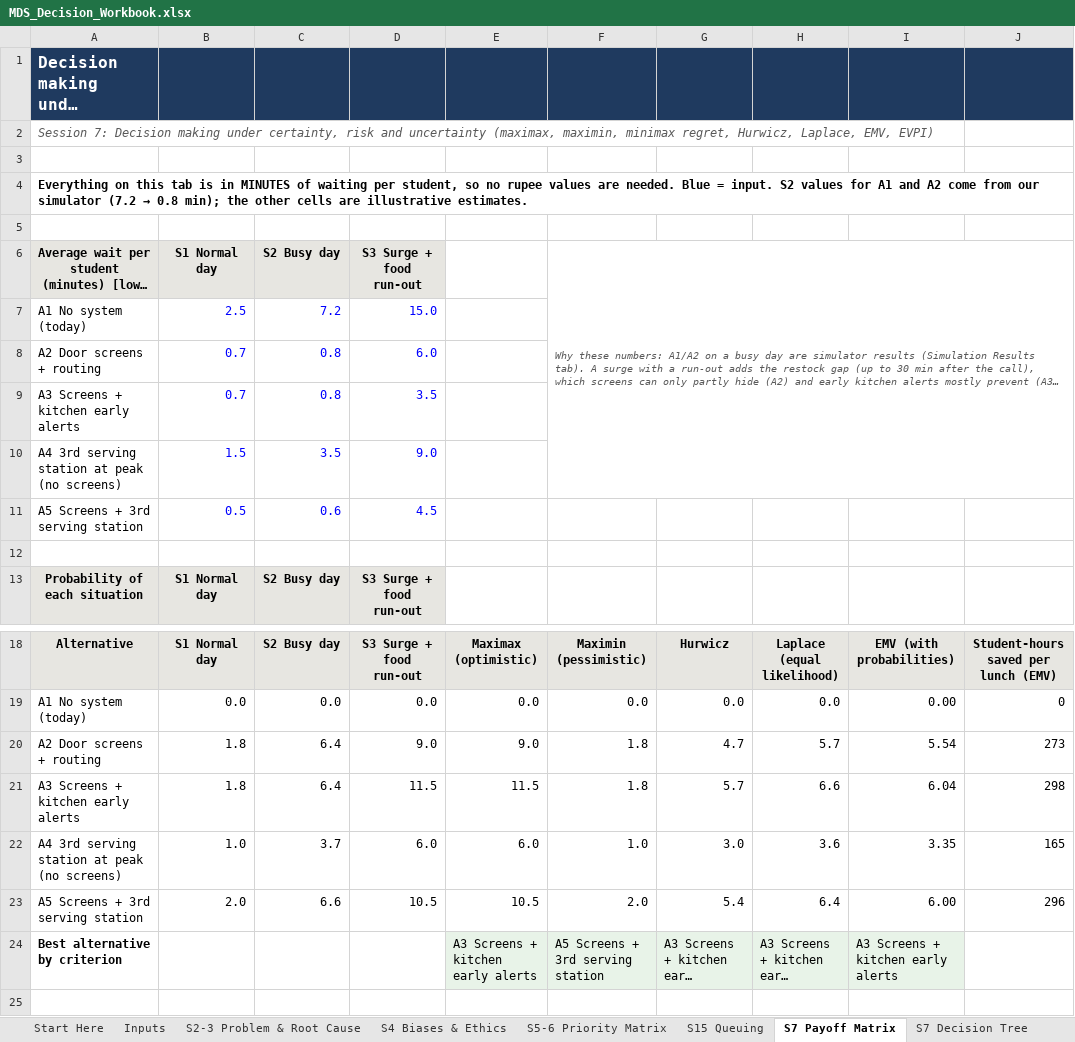
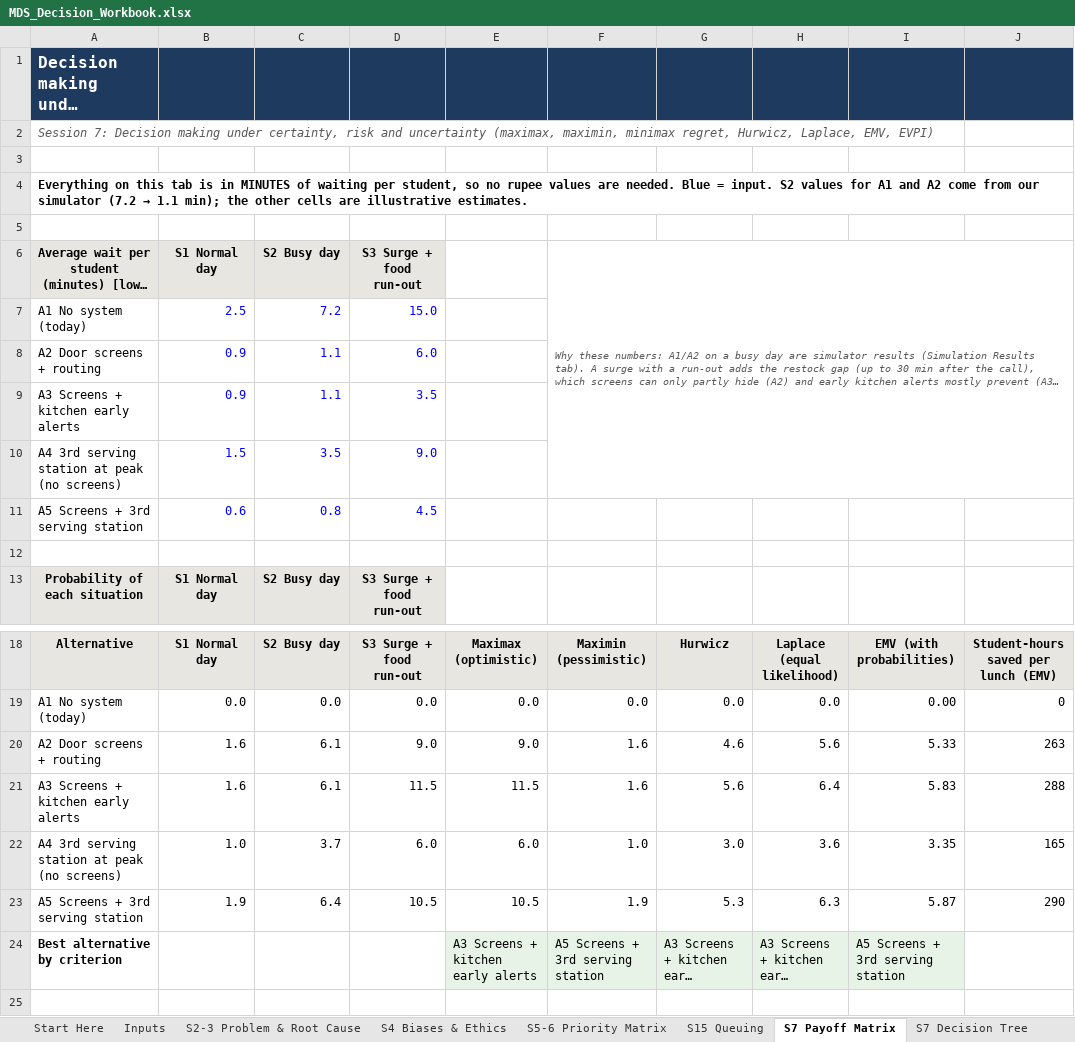
Before and after one commit to mrnotamazing/SmartScan_Mess, an Excel workbook: docs/MDS_Decision_Workbook.xlsx, sheet S7 Payoff Matrix, drawn as a sheet; only a part is shown, gaps mark what is left out; long unchanged cells end in …; values as stored, in another font and other column widths than the file's, no borders; charts and pictures not drawn; the diff covers the shown part only; the diff names each change by its address in the sheet, - before the commit and + after, or states it on an @@ line.

```diff
--- a/docs/MDS_Decision_Workbook.xlsx (sheet S7 Payoff Matrix)
+++ b/docs/MDS_Decision_Workbook.xlsx (sheet S7 Payoff Matrix)
@@ A4: …(7.2 → 0.8 min); the… → …(7.2 → 1.1 min); the… @@
-B8:B9 (S1 Normal day): 0.7
+B8:B9 (S1 Normal day): 0.9
-C8:C9 (S2 Busy day): 0.8
+C8:C9 (S2 Busy day): 1.1
-B11 (S1 Normal day): 0.5
+B11 (S1 Normal day): 0.6
-C11 (S2 Busy day): 0.6
+C11 (S2 Busy day): 0.8
-B20:B21 (S1 Normal day): 1.8
+B20:B21 (S1 Normal day): 1.6
-C20:C21 (S2 Busy day): 6.4
+C20:C21 (S2 Busy day): 6.1
-F20:F21: 1.8
+F20:F21: 1.6
-G20: 4.7
+G20: 4.6
-H20: 5.7
+H20: 5.6
-I20: 5.54
+I20: 5.33
-J20: 273
+J20: 263
-G21: 5.7
+G21: 5.6
-H21: 6.6
+H21: 6.4
-I21: 6.04
+I21: 5.83
-J21: 298
+J21: 288
-B23 (S1 Normal day): 2.0
+B23 (S1 Normal day): 1.9
-C23 (S2 Busy day): 6.6
+C23 (S2 Busy day): 6.4
-F23: 2.0
+F23: 1.9
-G23: 5.4
+G23: 5.3
-H23: 6.4
+H23: 6.3
-I23: 6.00
+I23: 5.87
-J23: 296
+J23: 290
-I24: A3 Screens + kitchen early alerts
+I24: A5 Screens + 3rd serving station
```
Also changed, not shown: 18 edited cells elsewhere in this sheet, sheet Simulation Results, sheet S18 Heuristics, sheet Start Here, sheet S16-17 AHP, charts or pictures, 2 other files.
